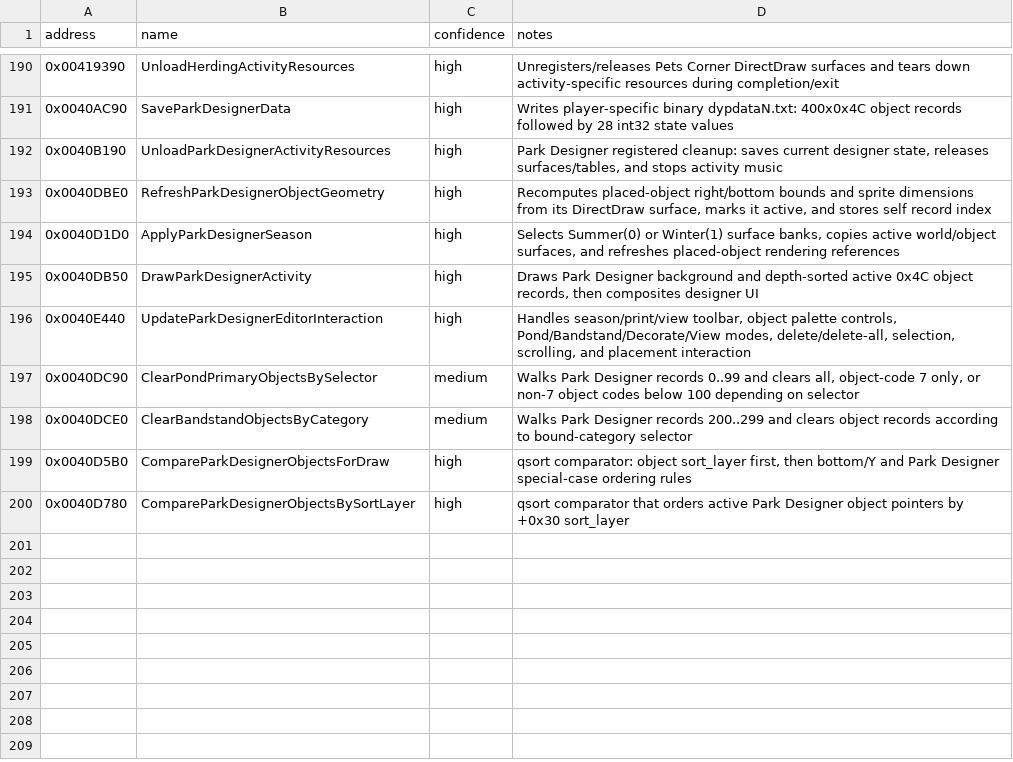
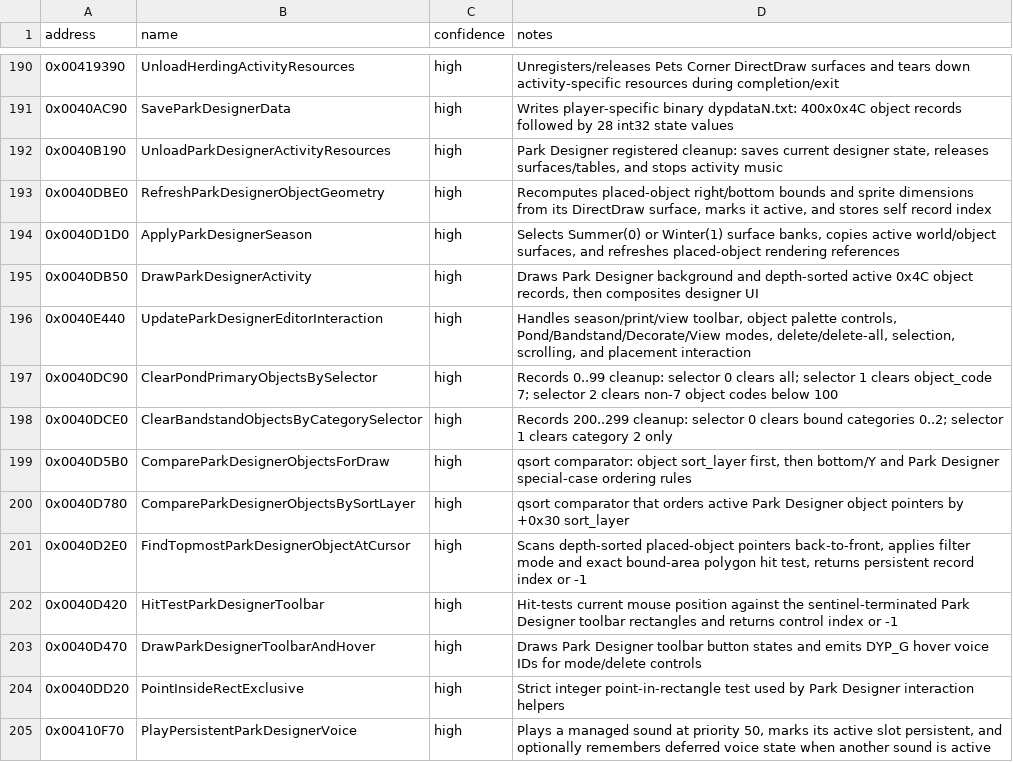
Before and after one commit to lizardpeter/btb-reverse, a CSV file: ghidra/known_symbols.csv, drawn as a sheet; only a part is shown, gaps mark what is left out.

Commit message:
Name Park Designer object hit-test, toolbar, cleanup, and voice helpers

```diff
--- a/ghidra/known_symbols.csv
+++ b/ghidra/known_symbols.csv
@@ -196,5 +196,10 @@ address,name,confidence,notes
 0x0040E440,UpdateParkDesignerEditorInteraction,high,"Handles season/print/view toolbar, object palette controls, Pond/Bandstand/Decorate/View modes, delete/delete-all, selection, scrolling, and placement interaction"
-0x0040DC90,ClearPondPrimaryObjectsBySelector,medium,"Walks Park Designer records 0..99 and clears all, object-code 7 only, or non-7 object codes below 100 depending on selector"
-0x0040DCE0,ClearBandstandObjectsByCategory,medium,"Walks Park Designer records 200..299 and clears object records according to bound-category selector"
+0x0040DC90,ClearPondPrimaryObjectsBySelector,high,"Records 0..99 cleanup: selector 0 clears all; selector 1 clears object_code 7; selector 2 clears non-7 object codes below 100"
+0x0040DCE0,ClearBandstandObjectsByCategorySelector,high,"Records 200..299 cleanup: selector 0 clears bound categories 0..2; selector 1 clears category 2 only"
 0x0040D5B0,CompareParkDesignerObjectsForDraw,high,"qsort comparator: object sort_layer first, then bottom/Y and Park Designer special-case ordering rules"
 0x0040D780,CompareParkDesignerObjectsBySortLayer,high,"qsort comparator that orders active Park Designer object pointers by +0x30 sort_layer"
+0x0040D2E0,FindTopmostParkDesignerObjectAtCursor,high,"Scans depth-sorted placed-object pointers back-to-front, applies filter mode and exact bound-area polygon hit test, returns persistent record index or -1"
+0x0040D420,HitTestParkDesignerToolbar,high,"Hit-tests current mouse position against the sentinel-terminated Park Designer toolbar rectangles and returns control index or -1"
+0x0040D470,DrawParkDesignerToolbarAndHover,high,"Draws Park Designer toolbar button states and emits DYP_G hover voice IDs for mode/delete controls"
+0x0040DD20,PointInsideRectExclusive,high,"Strict integer point-in-rectangle test used by Park Designer interaction helpers"
+0x00410F70,PlayPersistentParkDesignerVoice,high,"Plays a managed sound at priority 50, marks its active slot persistent, and optionally remembers deferred voice state when another sound is active"
```
